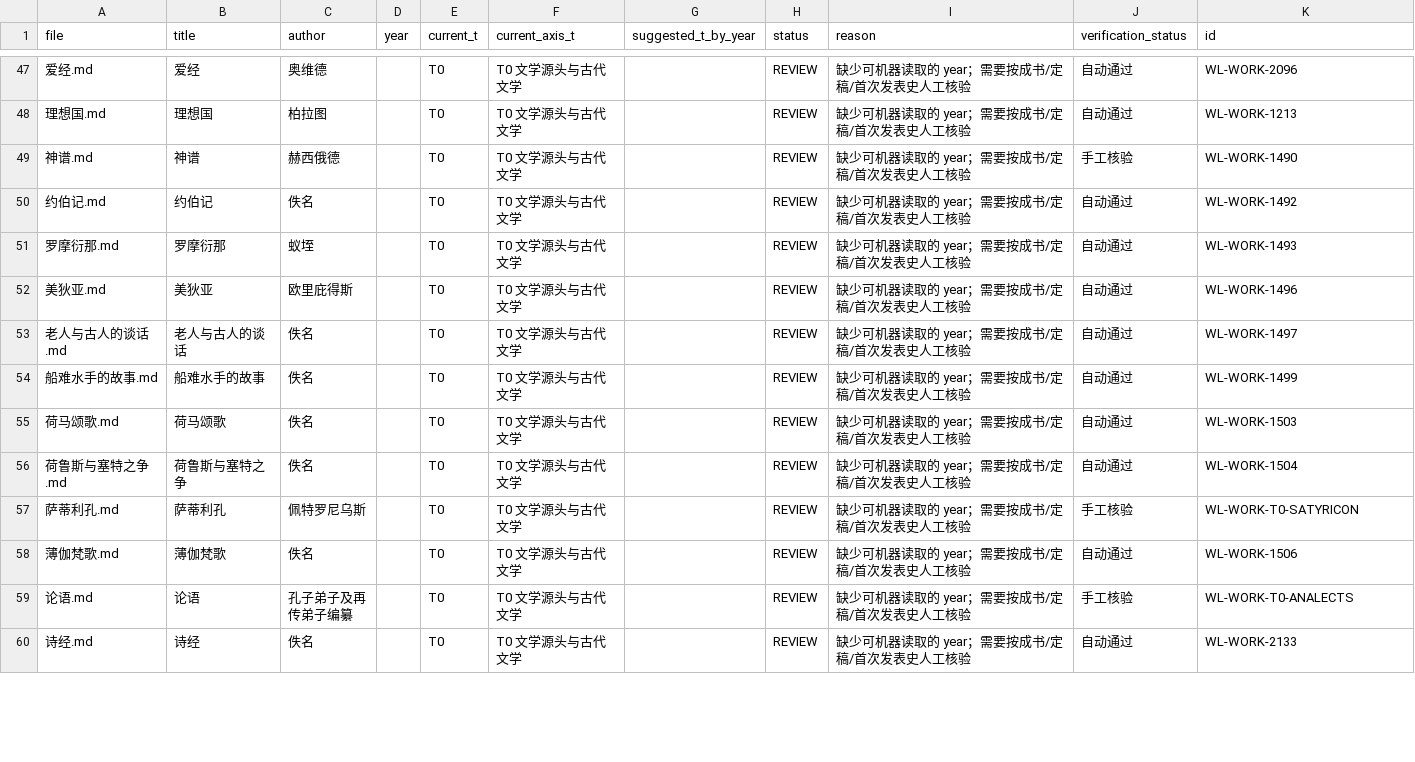
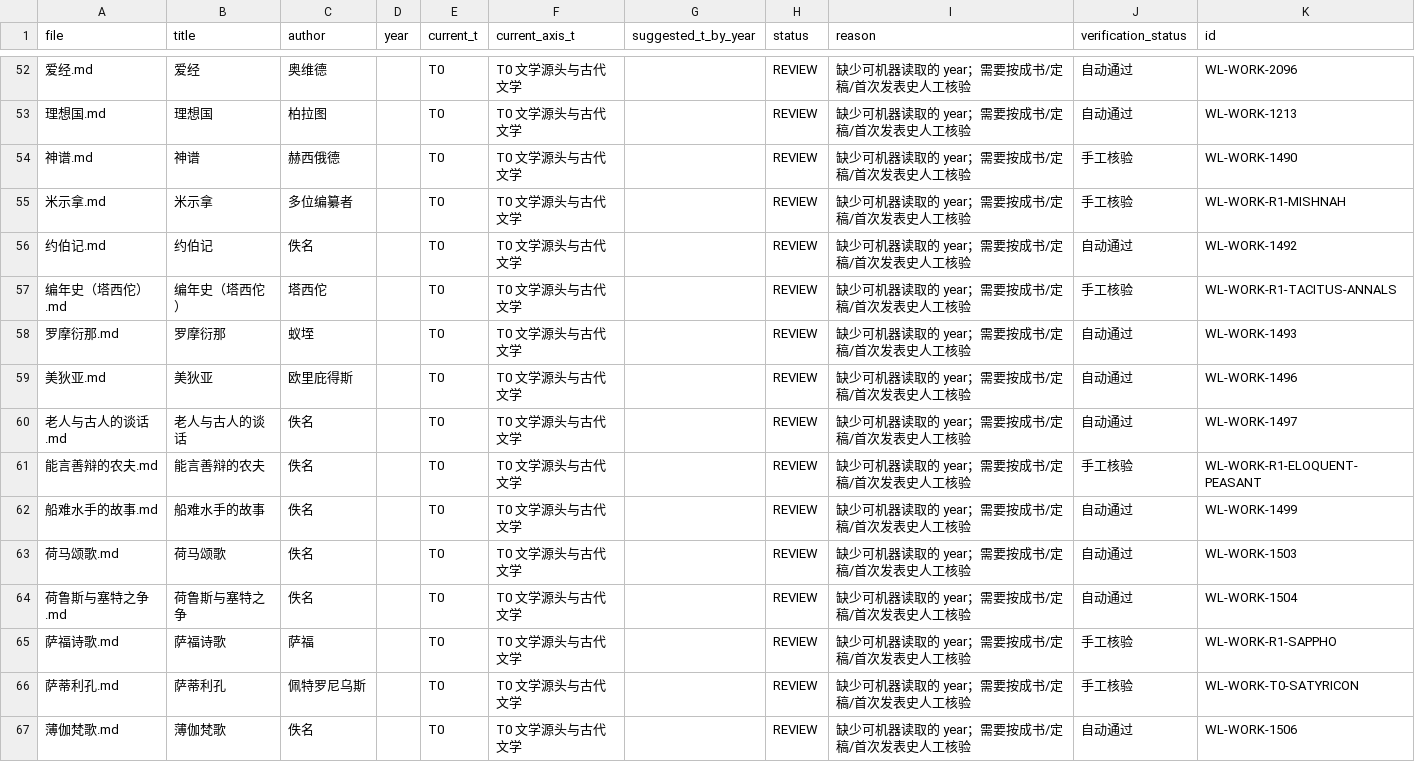
Before and after one commit to cxjchelsea/worldForMe, a CSV file: 个人通识知识系统_v2_A2/30 世界文学/_audit/t_axis/T0.csv, drawn as a sheet; only a part is shown, gaps mark what is left out; the shorter side is filled out with more unchanged rows; the diff covers the shown part only; the diff names each change by its address in the sheet, - before the commit and + after, or states it on an @@ line.

```diff
--- a/个人通识知识系统_v2_A2/30 世界文学/_audit/t_axis/T0.csv
+++ b/个人通识知识系统_v2_A2/30 世界文学/_audit/t_axis/T0.csv
+row 55: 米示拿.md | 米示拿 | 多位编纂者 |  | T0 | T0 文学源头与古代文学 |  | REVIEW | 缺少可机器读取的 year；需要按成书/定稿/首次发表史人工核验 | 手工核验 | WL-WORK-R1-MISHNAH
+row 57: 编年史（塔西佗）.md | 编年史（塔西佗） | 塔西佗 |  | T0 | T0 文学源头与古代文学 |  | REVIEW | 缺少可机器读取的 year；需要按成书/定稿/首次发表史人工核验 | 手工核验 | WL-WORK-R1-TACITUS-ANNALS
+row 61: 能言善辩的农夫.md | 能言善辩的农夫 | 佚名 |  | T0 | T0 文学源头与古代文学 |  | REVIEW | 缺少可机器读取的 year；需要按成书/定稿/首次发表史人工核验 | 手工核验 | WL-WORK-R1-ELOQUENT-PEASANT
+row 65: 萨福诗歌.md | 萨福诗歌 | 萨福 |  | T0 | T0 文学源头与古代文学 |  | REVIEW | 缺少可机器读取的 year；需要按成书/定稿/首次发表史人工核验 | 手工核验 | WL-WORK-R1-SAPPHO
```
Also changed, not shown: 9 added rows and 2 edited cells elsewhere in this file, 个人通识知识系统_v2_A2/30 世界文学/_audit/t_axis/T2.csv, 个人通识知识系统_v2_A2/30 世界文学/_audit/t_axis/T6.csv, 29 other files.
